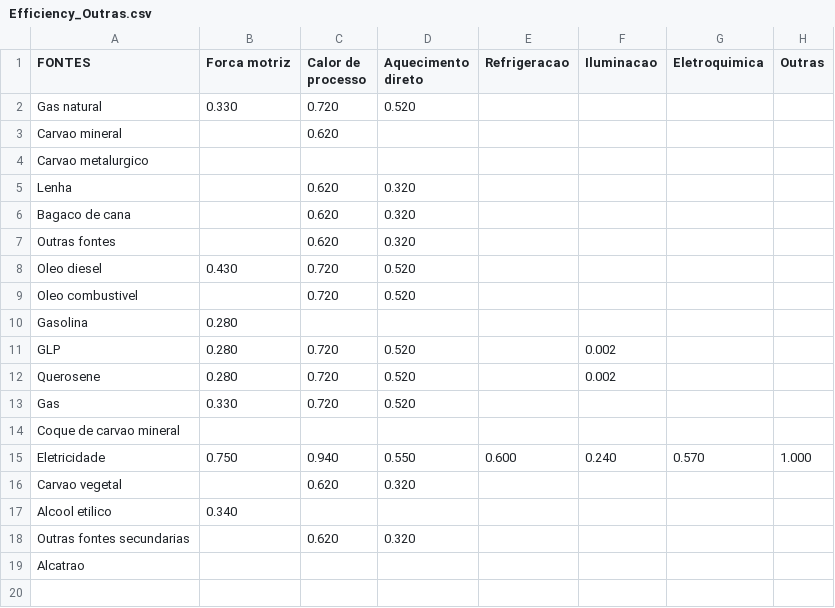
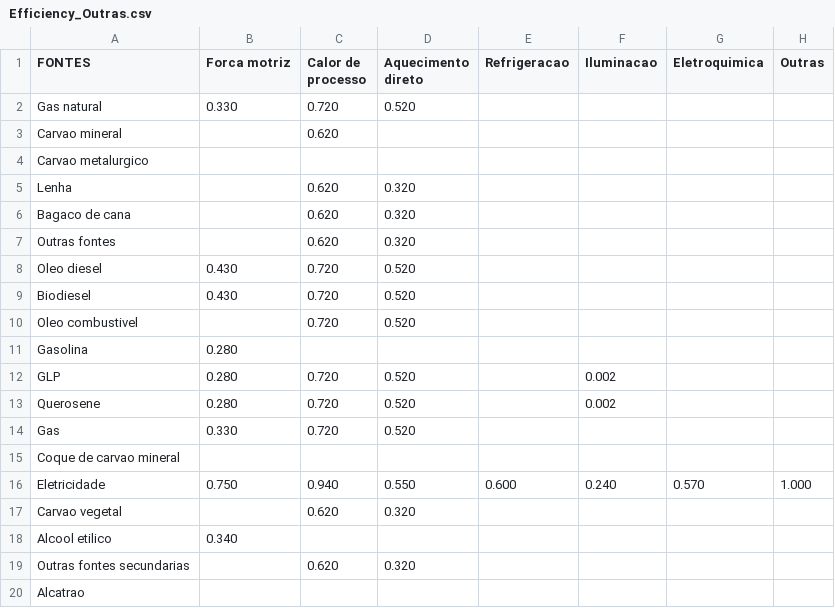
Before and after one commit to ottohebeda/Industry_Energy_Emissions_simulator, a CSV file: Outras_industrias/Efficiency_Outras.csv, drawn as a sheet.

Commit message:
Update Efficiency_Outras.csv

```diff
--- a/Outras_industrias/Efficiency_Outras.csv
+++ b/Outras_industrias/Efficiency_Outras.csv
@@ -8,2 +8,3 @@ Outras fontes,,0.620,0.320,,,,
 Oleo diesel,0.430,0.720,0.520,,,,
+Biodiesel,0.430,0.720,0.520,,,,
 Oleo combustivel,,0.720,0.520,,,,
```
